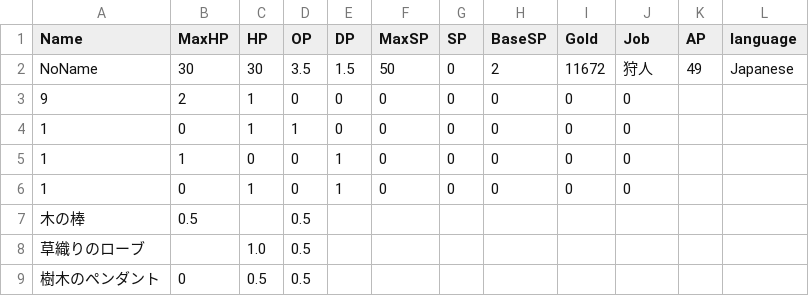
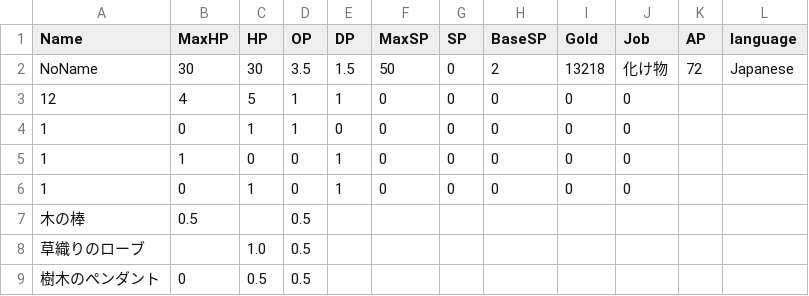
Before and after one commit to yuyuyu2118/golang-TypingApp-ongoing, a CSV file: player/save/save.csv, drawn as a sheet; only a part is shown; the diff names each change by its address in the sheet, - before the commit and + after, or states it on an @@ line.

```diff
--- a/player/save/save.csv
+++ b/player/save/save.csv
-I2 (Gold): 11672
+I2 (Gold): 13218
-J2 (Job): 狩人
+J2 (Job): 化け物
-K2 (AP): 49
+K2 (AP): 72
-A3 (Name): 9
+A3 (Name): 12
-B3 (MaxHP): 2
+B3 (MaxHP): 4
-C3 (HP): 1
+C3 (HP): 5
-D3 (OP): 0
+D3 (OP): 1
-E3 (DP): 0
+E3 (DP): 1
```
Also changed, not shown: 6 other files.
